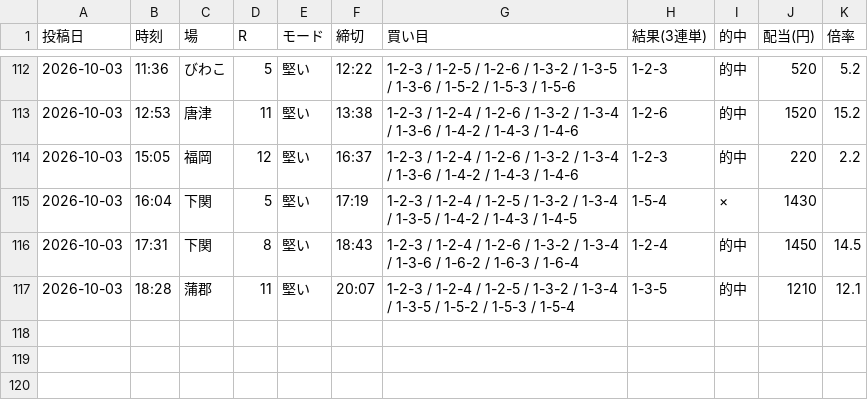
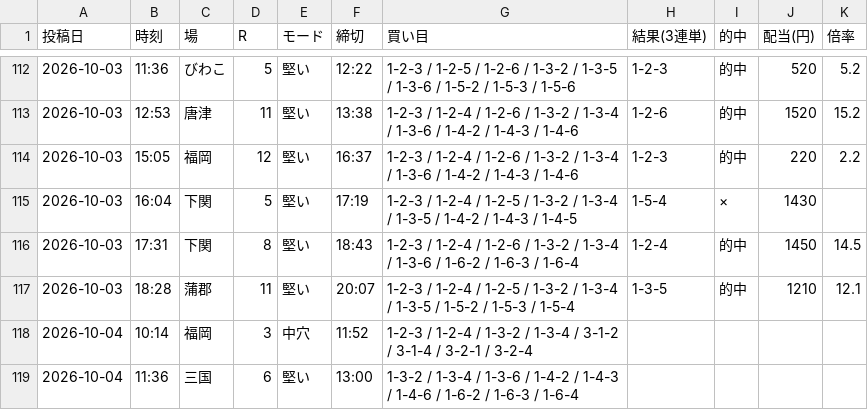
Before and after one commit to Growth37/kyotei-threads-bot, a CSV file: metrics_2.csv, drawn as a sheet; only a part is shown, gaps mark what is left out; the diff names each change by its address in the sheet, - before the commit and + after, or states it on an @@ line.

Commit message:
metrics: 2号の的中結果を更新

```diff
--- a/metrics_2.csv
+++ b/metrics_2.csv
+row 118: 2026-10-04 | 10:14 | 福岡 | 3 | 中穴 | 11:52 | 1-2-3 / 1-2-4 / 1-3-2 / 1-3-4 / 3-1-2 / 3-1-4 / 3-2-1 / 3-2-4
+row 119: 2026-10-04 | 11:36 | 三国 | 6 | 堅い | 13:00 | 1-3-2 / 1-3-4 / 1-3-6 / 1-4-2 / 1-4-3 / 1-4-6 / 1-6-2 / 1-6-3 / 1-6-4
```
